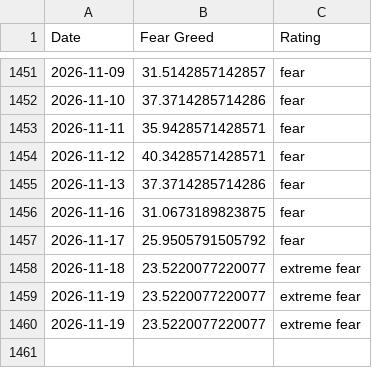
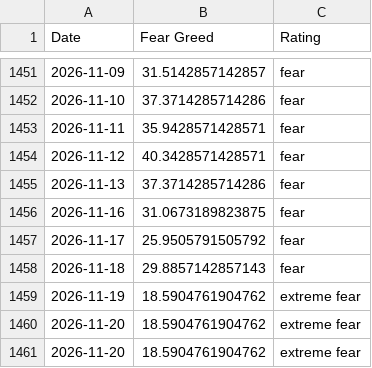
Before and after one commit to darrencjh8/fear-greed-data, a CSV file: datasets/cnn_fear_greed.csv, drawn as a sheet; only a part is shown, gaps mark what is left out.

```diff
--- a/datasets/cnn_fear_greed.csv
+++ b/datasets/cnn_fear_greed.csv
@@ -1457,4 +1457,5 @@ Date,Fear Greed,Rating
 2026-11-17,25.9505791505792,fear
-2026-11-18,23.5220077220077,extreme fear
-2026-11-19,23.5220077220077,extreme fear
-2026-11-19,23.5220077220077,extreme fear
+2026-11-18,29.8857142857143,fear
+2026-11-19,18.5904761904762,extreme fear
+2026-11-20,18.5904761904762,extreme fear
+2026-11-20,18.5904761904762,extreme fear
```
Also changed, not shown: fear-greed.csv, 1 other file.
